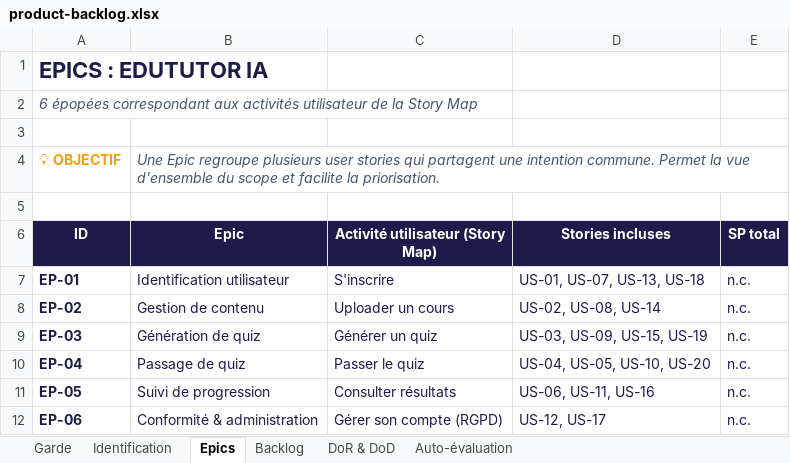
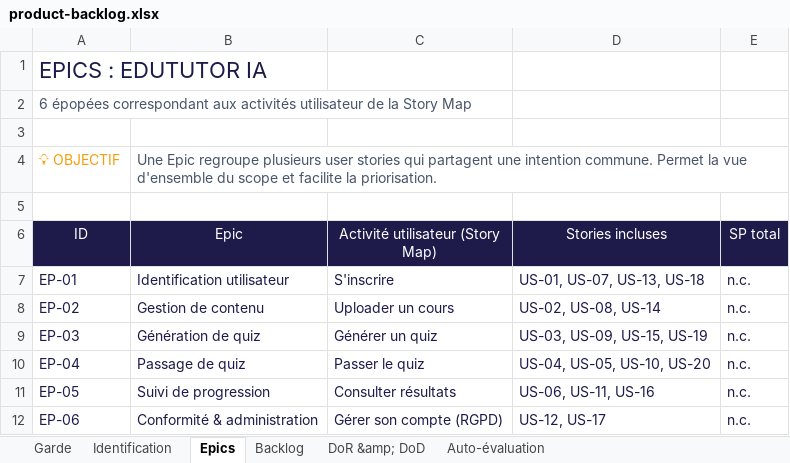
Before and after one commit to Bastien-IPSSI/IPSSI_APOCAL_GROUPE_5, an Excel workbook: docs/cadrage/product-backlog.xlsx, sheet Epics, drawn as a sheet; values as stored, in another font and other column widths than the file's, no borders; the diff names each change by its address in the sheet, - before the commit and + after, or states it on an @@ line.

```diff
--- a/docs/cadrage/product-backlog.xlsx (sheet Epics)
+++ b/docs/cadrage/product-backlog.xlsx (sheet Epics)
-sheet tab: DoR & DoD
+sheet tab: DoR &amp; DoD
-A1 bold: on
+A1 bold: off
-A2 italic: on
+A2 italic: off
-A4 bold: on
+A4 bold: off
-B4 italic: on
+B4 italic: off
-A6:E6 bold: on
+A6:E6 bold: off
-A7:A12 bold: on
+A7:A12 bold: off
```
Also changed, not shown: sheet Backlog, sheet Identification, sheet Garde, sheet DoR &amp; DoD, sheet Auto-évaluation, 15 other files.
